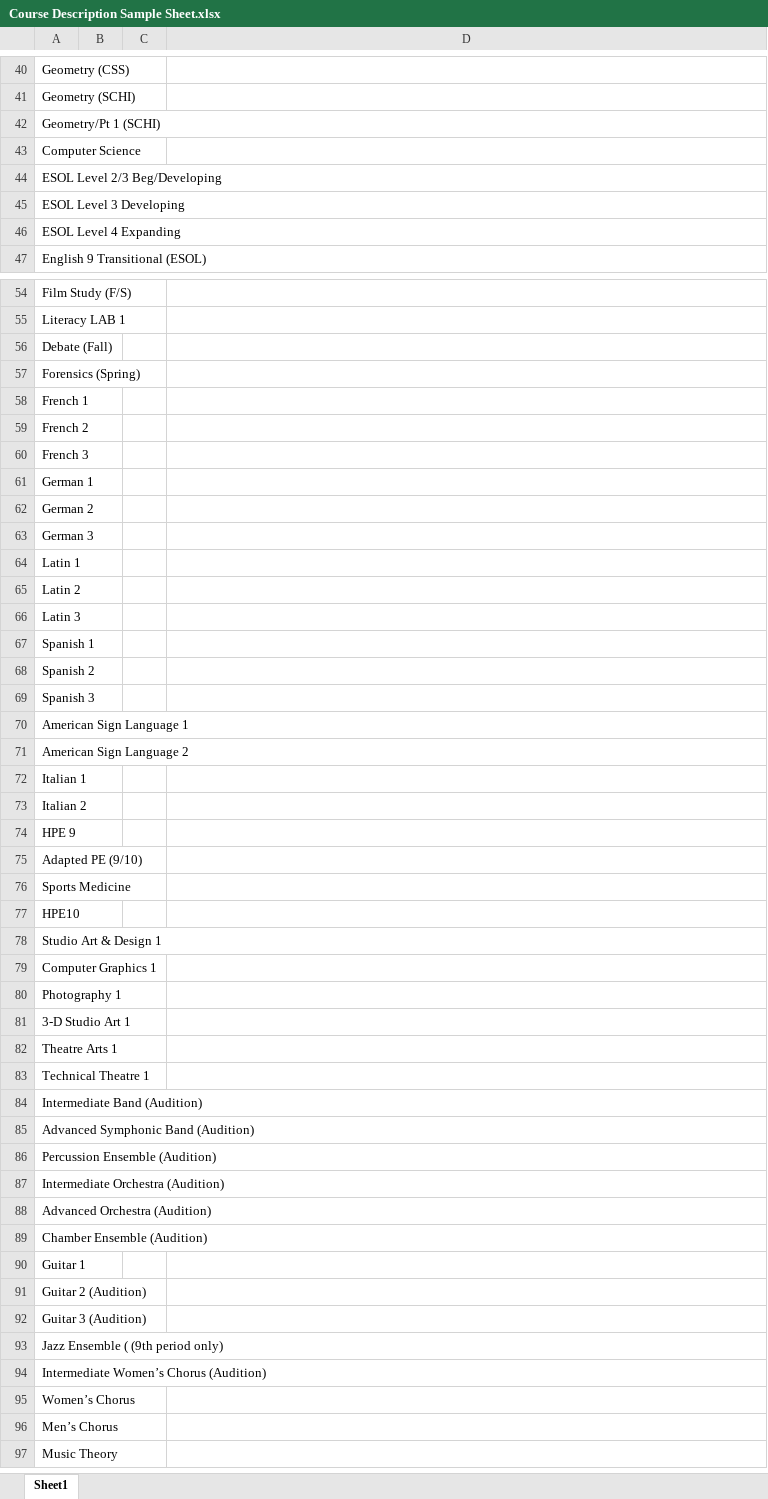
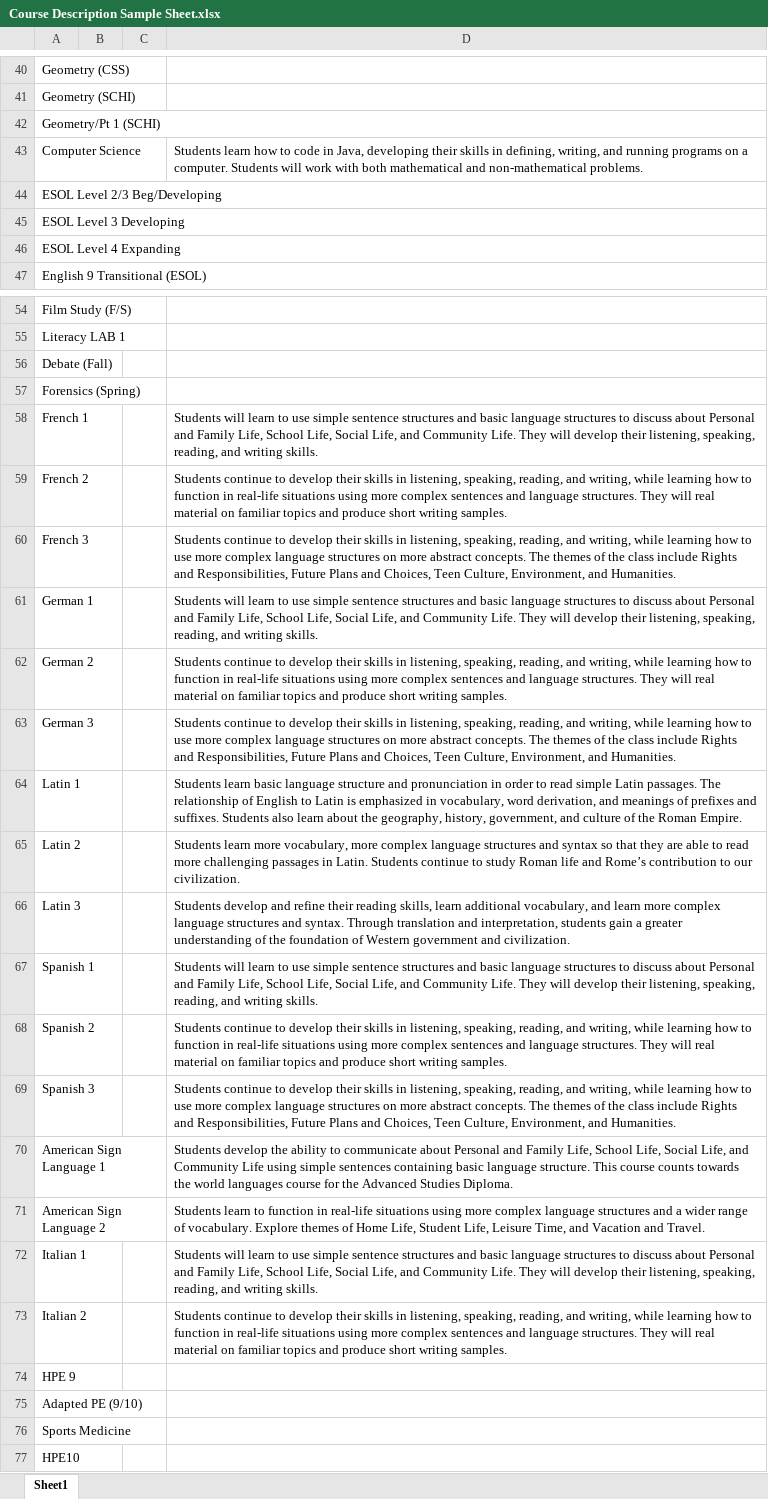
Before and after one commit to sol0wingpixy/Poole-Shedoole, an Excel workbook: Course Description Sample Sheet.xlsx, sheet Sheet1, drawn as a sheet; only a part is shown, gaps mark what is left out; the shorter side is filled out with more unchanged rows; values as stored, in another font and other column widths than the file's, no borders; the diff covers the shown part only; the diff names each change by its address in the sheet, - before the commit and + after, or states it on an @@ line.

Commit message:
Added basic math classes and foreign language classes

```diff
--- a/Course Description Sample Sheet.xlsx (sheet Sheet1)
+++ b/Course Description Sample Sheet.xlsx (sheet Sheet1)
-D43: (empty)
+D43: Students learn how to code in Java, developing their skills in defining, writing, and running programs on a computer. Students will work with both mathematical and non-mathematical problems.
-D58: (empty)
+D58: Students will learn to use simple sentence structures and basic language structures to discuss about Personal and Family Life, School Life, Social Life, and Community Life. They will develop their listening, speaking, reading, and writing skills.
-D59: (empty)
+D59: Students continue to develop their skills in listening, speaking, reading, and writing, while learning how to function in real-life situations using more complex sentences and language structures. They will real material on familiar topics and produce short writing samples.
-D60: (empty)
+D60: Students continue to develop their skills in listening, speaking, reading, and writing, while learning how to use more complex language structures on more abstract concepts. The themes of the class include Rights and Responsibilities, Future Plans and Choices, Teen Culture, Environment, and Humanities.
-D61: (empty)
+D61: Students will learn to use simple sentence structures and basic language structures to discuss about Personal and Family Life, School Life, Social Life, and Community Life. They will develop their listening, speaking, reading, and writing skills.
-D62: (empty)
+D62: Students continue to develop their skills in listening, speaking, reading, and writing, while learning how to function in real-life situations using more complex sentences and language structures. They will real material on familiar topics and produce short writing samples.
-D63: (empty)
+D63: Students continue to develop their skills in listening, speaking, reading, and writing, while learning how to use more complex language structures on more abstract concepts. The themes of the class include Rights and Responsibilities, Future Plans and Choices, Teen Culture, Environment, and Humanities.
-D64: (empty)
+D64: Students learn basic language structure and pronunciation in order to read simple Latin passages. The relationship of English to Latin is emphasized in vocabulary, word derivation, and meanings of prefixes and suffixes. Students also learn about the geography, history, government, and culture of the Roman Empire.
-D65: (empty)
+D65: Students learn more vocabulary, more complex language structures and syntax so that they are able to read more challenging passages in Latin. Students continue to study Roman life and Rome’s contribution to our civilization.
-D66: (empty)
+D66: Students develop and refine their reading skills, learn additional vocabulary, and learn more complex language structures and syntax. Through translation and interpretation, students gain a greater understanding of the foundation of Western government and civilization.
-D67: (empty)
+D67: Students will learn to use simple sentence structures and basic language structures to discuss about Personal and Family Life, School Life, Social Life, and Community Life. They will develop their listening, speaking, reading, and writing skills.
-D68: (empty)
+D68: Students continue to develop their skills in listening, speaking, reading, and writing, while learning how to function in real-life situations using more complex sentences and language structures. They will real material on familiar topics and produce short writing samples.
-D69: (empty)
+D69: Students continue to develop their skills in listening, speaking, reading, and writing, while learning how to use more complex language structures on more abstract concepts. The themes of the class include Rights and Responsibilities, Future Plans and Choices, Teen Culture, Environment, and Humanities.
-D70: (empty)
+D70: Students develop the ability to communicate about Personal and Family Life, School Life, Social Life, and Community Life using simple sentences containing basic language structure. This course counts towards the world languages course for the Advanced Studies Diploma.
-D71: (empty)
+D71: Students learn to function in real-life situations using more complex language structures and a wider range of vocabulary. Explore themes of Home Life, Student Life, Leisure Time, and Vacation and Travel.
-D72: (empty)
+D72: Students will learn to use simple sentence structures and basic language structures to discuss about Personal and Family Life, School Life, Social Life, and Community Life. They will develop their listening, speaking, reading, and writing skills.
-D73: (empty)
+D73: Students continue to develop their skills in listening, speaking, reading, and writing, while learning how to function in real-life situations using more complex sentences and language structures. They will real material on familiar topics and produce short writing samples.
```
Also changed, not shown: 6 edited cells elsewhere in this sheet.
